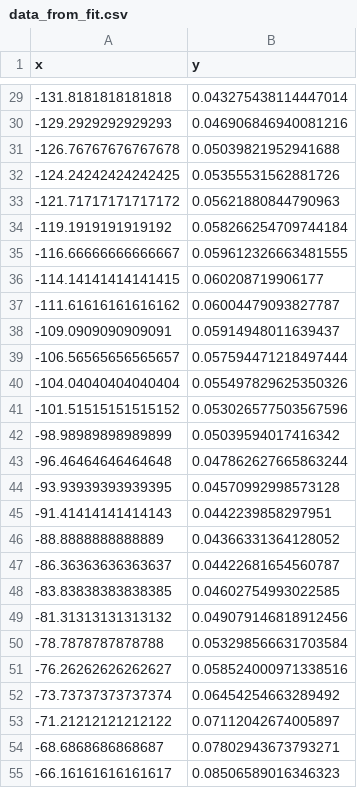
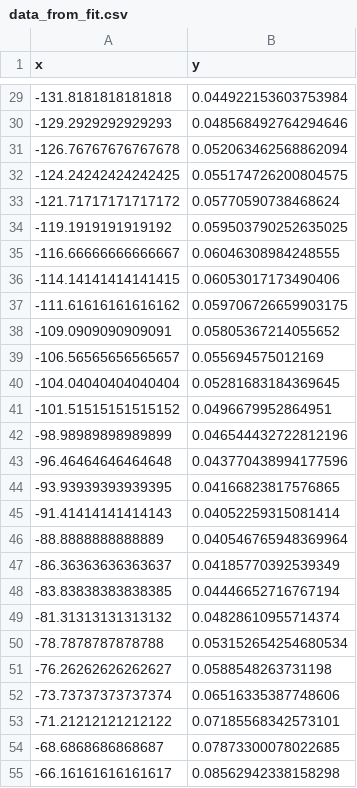
Before and after one commit to leart-zuka/Master_Thesis, a CSV file: code/data/2025/09/24 - KC Normal Mode Spectroscopy 2-1/data_from_fit.csv, drawn as a sheet; only a part is shown, gaps mark what is left out; the diff covers the shown part only.

```diff
--- a/code/data/2025/09/24 - KC Normal Mode Spectroscopy 2-1/data_from_fit.csv
+++ b/code/data/2025/09/24 - KC Normal Mode Spectroscopy 2-1/data_from_fit.csv
@@ -29,27 +29,27 @@ x,y
--131.8181818181818,0.043275438114447014
--129.2929292929293,0.046906846940081216
--126.76767676767678,0.05039821952941688
--124.24242424242425,0.05355531562881726
--121.71717171717172,0.05621880844790963
--119.1919191919192,0.058266254709744184
--116.66666666666667,0.059612326663481555
--114.14141414141415,0.060208719906177
--111.61616161616162,0.06004479093827787
--109.0909090909091,0.05914948011639437
--106.56565656565657,0.057594471218497444
--104.04040404040404,0.055497829625350326
--101.51515151515152,0.053026577503567596
--98.98989898989899,0.05039594017416342
--96.46464646464648,0.047862627665863244
--93.93939393939395,0.04570992998573128
--91.41414141414143,0.0442239858297951
--88.8888888888889,0.04366331364128052
--86.36363636363637,0.04422681654560787
--83.83838383838385,0.04602754993022585
--81.31313131313132,0.049079146818912456
--78.7878787878788,0.053298566631703584
--76.26262626262627,0.058524000971338516
--73.73737373737374,0.06454254663289492
--71.21212121212122,0.07112042674005897
--68.6868686868687,0.07802943673793271
--66.16161616161617,0.08506589016346323
+-131.8181818181818,0.044922153603753984
+-129.2929292929293,0.048568492764294646
+-126.76767676767678,0.052063462568862094
+-124.24242424242425,0.055174726200804575
+-121.71717171717172,0.05770590738468624
+-119.1919191919192,0.059503790252635025
+-116.66666666666667,0.06046308984248555
+-114.14141414141415,0.06053017173490406
+-111.61616161616162,0.059706726659903175
+-109.0909090909091,0.05805367214055652
+-106.56565656565657,0.055694575012169
+-104.04040404040404,0.05281683184369645
+-101.51515151515152,0.0496679952864951
+-98.98989898989899,0.046544432722812196
+-96.46464646464648,0.043770438994177596
+-93.93939393939395,0.04166823817576865
+-91.41414141414143,0.04052259315081414
+-88.8888888888889,0.040546765948369964
+-86.36363636363637,0.04185770392539349
+-83.83838383838385,0.04446652716767194
+-81.31313131313132,0.04828610955714374
+-78.7878787878788,0.053152654254680534
+-76.26262626262627,0.0588548263731198
+-73.73737373737374,0.06516335387748606
+-71.21212121212122,0.07185568342573101
+-68.6868686868687,0.07873300078022685
+-66.16161616161617,0.08562942338158298
```
Also changed, not shown: 73 edited cells elsewhere in this file, 3 other files.
